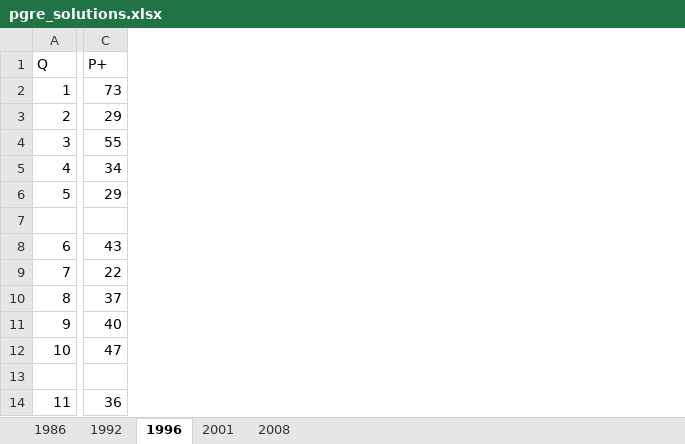
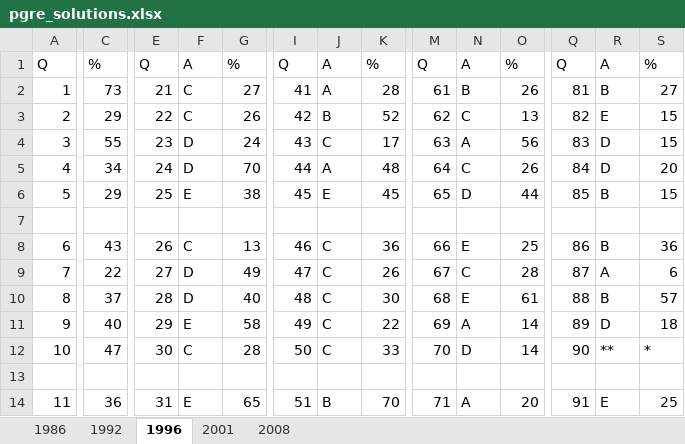
Before and after one commit to jfdoolster/physics_gre_solutions, an Excel workbook: src/pgre_solutions.xlsx, sheet 1996, drawn as a sheet; only a part is shown, gaps mark what is left out; values as stored, in another font and other column widths than the file's, no borders; the diff covers the shown part only; the diff names each change by its address in the sheet, - before the commit and + after, or states it on an @@ line.

```diff
--- a/src/pgre_solutions.xlsx (sheet 1996)
+++ b/src/pgre_solutions.xlsx (sheet 1996)
+column E, rows 1-14: Q | 21 | 22 | 23 | 24 | 25 |  | 26 | 27 | 28 | 29 | 30 |  | 31
+column F, rows 1-14: A | C | C | D | D | E |  | C | D | D | E | C |  | E
+column G, rows 1-14: % | 27 | 26 | 24 | 70 | 38 |  | 13 | 49 | 40 | 58 | 28 |  | 65
+column I, rows 1-14: Q | 41 | 42 | 43 | 44 | 45 |  | 46 | 47 | 48 | 49 | 50 |  | 51
+column J, rows 1-14: A | A | B | C | A | E |  | C | C | C | C | C |  | B
+column K, rows 1-14: % | 28 | 52 | 17 | 48 | 45 |  | 36 | 26 | 30 | 22 | 33 |  | 70
+column M, rows 1-14: Q | 61 | 62 | 63 | 64 | 65 |  | 66 | 67 | 68 | 69 | 70 |  | 71
+column N, rows 1-14: A | B | C | A | C | D |  | E | C | E | A | D |  | A
+column O, rows 1-14: % | 26 | 13 | 56 | 26 | 44 |  | 25 | 28 | 61 | 14 | 14 |  | 20
+column Q, rows 1-14: Q | 81 | 82 | 83 | 84 | 85 |  | 86 | 87 | 88 | 89 | 90 |  | 91
+column R, rows 1-14: A | B | E | D | D | B |  | B | A | B | D | ** |  | E
+column S, rows 1-14: % | 27 | 15 | 15 | 20 | 15 |  | 36 | 6 | 57 | 18 | * |  | 25
-C1: P+
+C1: %
```
Also changed, not shown: 96 removed rows and 4 added columns elsewhere in this sheet, sheet 2001, sheet 2008, sheet 1992, 13 other files.
